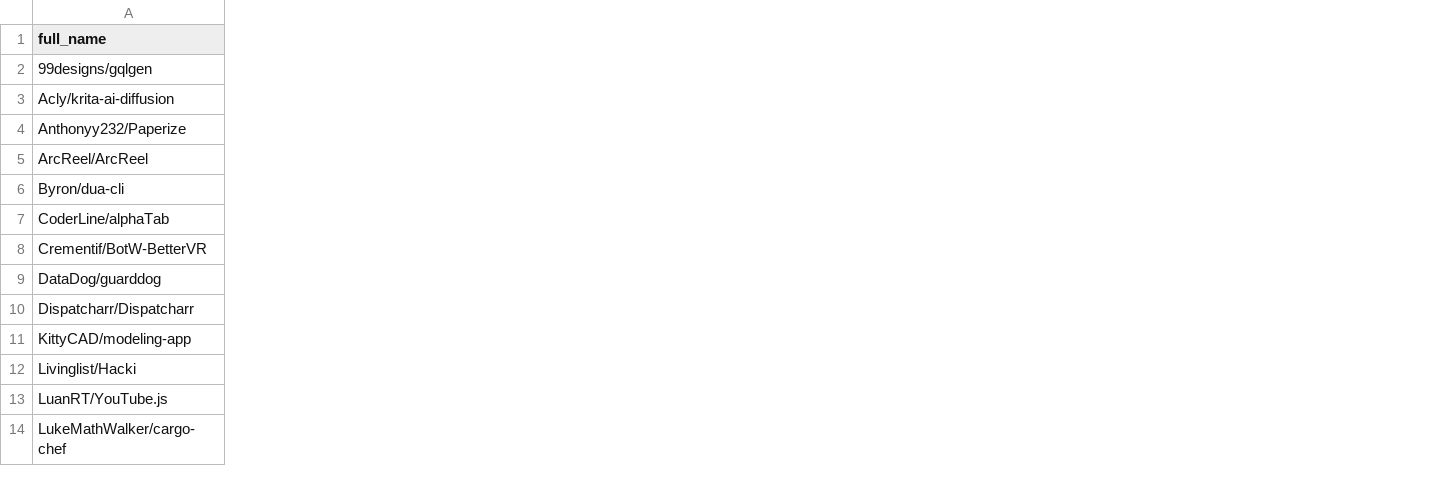
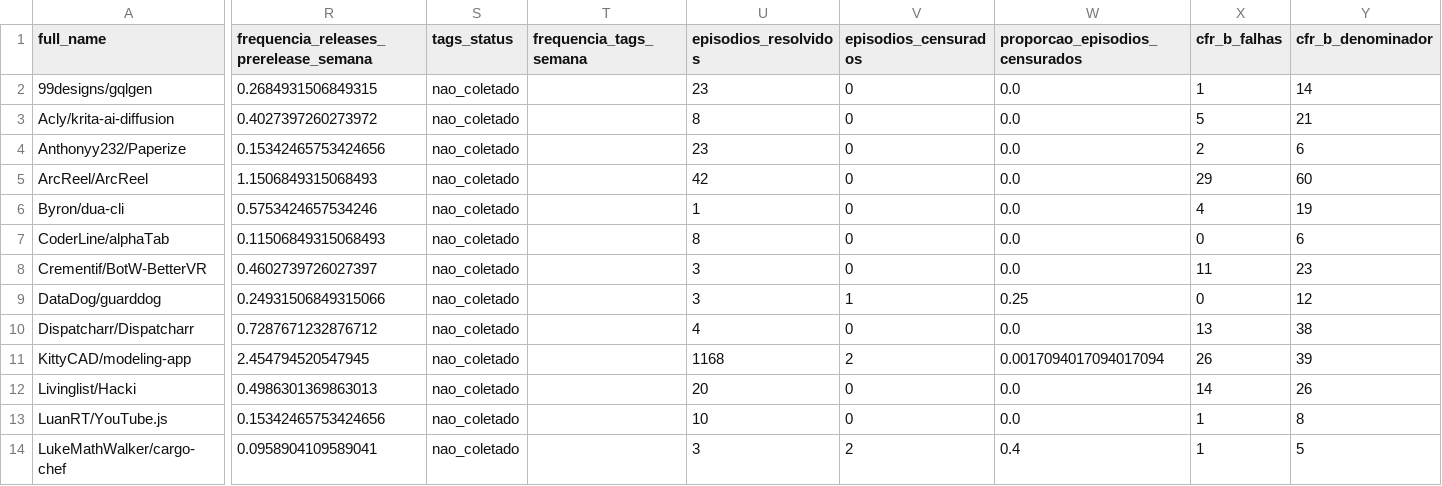
Before and after one commit to JoseMiguel-ofc/LABORATORIO-DE-EXPERIMENTACAO-DE-SOFTWARE, a CSV file: LABORATORIO 03/dados/metricas_consolidadas.csv, drawn as a sheet; only a part is shown, gaps mark what is left out; the diff covers the shown part only; the diff names each change by its address in the sheet, - before the commit and + after, or states it on an @@ line.

Commit message:
#22 Adiciona variantes de deploy e censura ao consolidado e escreve secao 2.1 da Metodologia

```diff
--- a/LABORATORIO 03/dados/metricas_consolidadas.csv
+++ b/LABORATORIO 03/dados/metricas_consolidadas.csv
+column R, rows 1-14: frequencia_releases_prerelease_semana | 0.2684931506849315 | 0.4027397260273972 | 0.15342465753424656 | 1.1506849315068493 | 0.5753424657534246 | 0.11506849315068493 | 0.4602739726027397 | 0.24931506849315066 | 0.7287671232876712 | 2.454794520547945 | 0.4986301369863013 | 0.15342465753424656 | 0.0958904109589041
+column S (tags_status), rows 2-14: all nao_coletado
+column T (frequencia_tags_semana), empty
+column U (episodios_resolvidos), rows 2-14: 23 | 8 | 23 | 42 | 1 | 8 | 3 | 3 | 4 | 1168 | 20 | 10 | 3
+column V (episodios_censurados), rows 2-14: 0 | 0 | 0 | 0 | 0 | 0 | 0 | 1 | 0 | 2 | 0 | 0 | 2
+column W (proporcao_episodios_censurados), rows 2-14: 0.0 | 0.0 | 0.0 | 0.0 | 0.0 | 0.0 | 0.0 | 0.25 | 0.0 | 0.0017094017094017094 | 0.0 | 0.0 | 0.4
+column X (cfr_b_falhas), rows 2-14: 1 | 5 | 2 | 29 | 4 | 0 | 11 | 0 | 13 | 26 | 14 | 1 | 1
+column Y (cfr_b_denominador), rows 2-14: 14 | 21 | 6 | 60 | 19 | 6 | 23 | 12 | 38 | 39 | 26 | 8 | 5
```
Also changed, not shown: 2 added columns elsewhere in this file, 6 other files.
